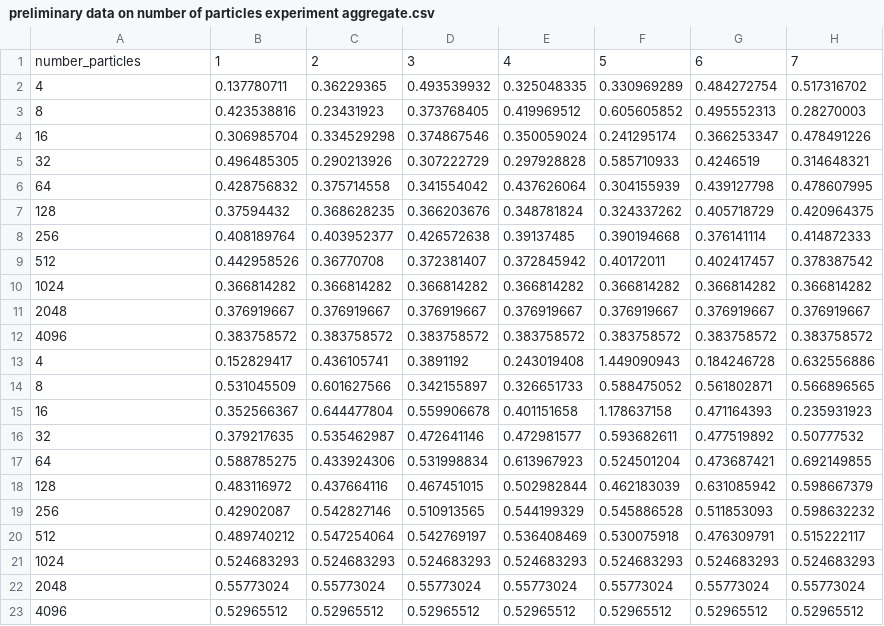
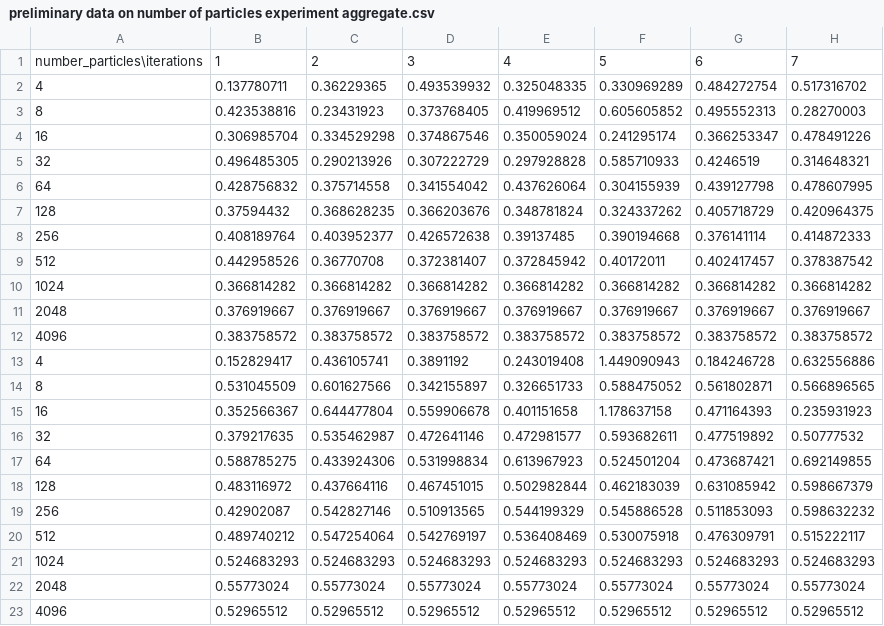
Before and after one commit to yannickoswald/covpol, a CSV file: data/preliminary data on number of particles experiment aggregate.csv, drawn as a sheet; only a part is shown; the diff names each change by its address in the sheet, - before the commit and + after, or states it on an @@ line.

```diff
--- a/data/preliminary data on number of particles experiment aggregate.csv
+++ b/data/preliminary data on number of particles experiment aggregate.csv
-A1: number_particles
+A1: number_particles\iterations
```
Also changed, not shown: 4 other files.
